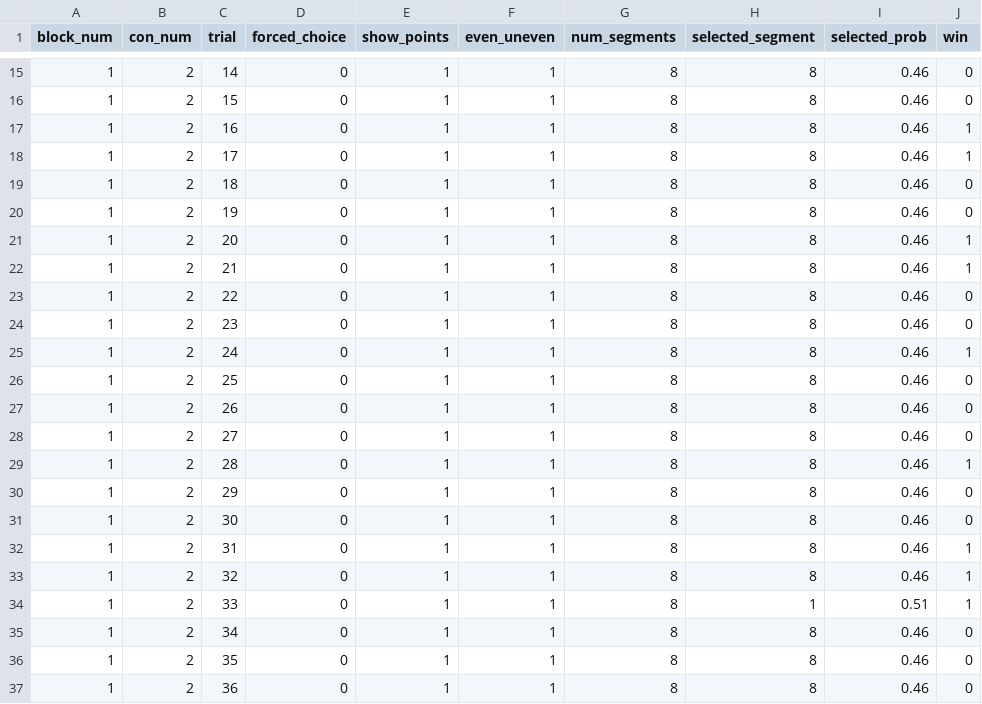
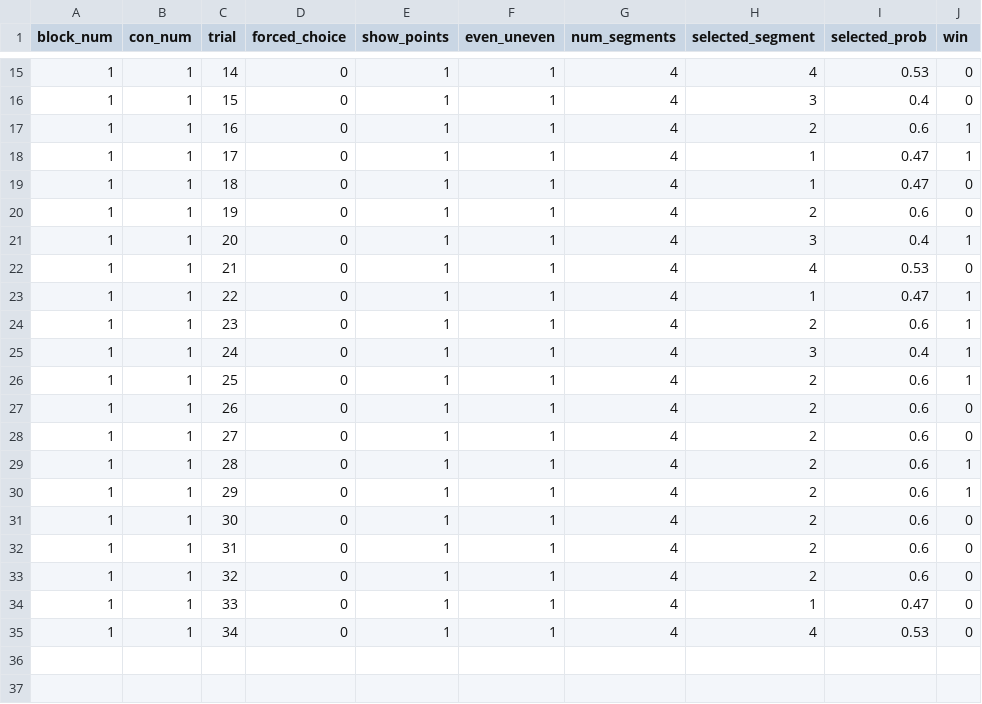
Before and after one commit to UNCDEPENdLab/Nontemporal-Clock, a CSV file: data/999_outstruct.csv, drawn as a sheet; only a part is shown, gaps mark what is left out; the diff covers the shown part only.

```diff
--- a/data/999_outstruct.csv
+++ b/data/999_outstruct.csv
@@ -15,23 +15,21 @@ block_num,con_num,trial,forced_choice,show_points,even_uneven,num_segments,selec
-1,2,14,0,1,1,8,8,0.46,0
-1,2,15,0,1,1,8,8,0.46,0
-1,2,16,0,1,1,8,8,0.46,1
-1,2,17,0,1,1,8,8,0.46,1
-1,2,18,0,1,1,8,8,0.46,0
-1,2,19,0,1,1,8,8,0.46,0
-1,2,20,0,1,1,8,8,0.46,1
-1,2,21,0,1,1,8,8,0.46,1
-1,2,22,0,1,1,8,8,0.46,0
-1,2,23,0,1,1,8,8,0.46,0
-1,2,24,0,1,1,8,8,0.46,1
-1,2,25,0,1,1,8,8,0.46,0
-1,2,26,0,1,1,8,8,0.46,0
-1,2,27,0,1,1,8,8,0.46,0
-1,2,28,0,1,1,8,8,0.46,1
-1,2,29,0,1,1,8,8,0.46,0
-1,2,30,0,1,1,8,8,0.46,0
-1,2,31,0,1,1,8,8,0.46,1
-1,2,32,0,1,1,8,8,0.46,1
-1,2,33,0,1,1,8,1,0.51,1
-1,2,34,0,1,1,8,8,0.46,0
-1,2,35,0,1,1,8,8,0.46,0
-1,2,36,0,1,1,8,8,0.46,0
+1,1,14,0,1,1,4,4,0.53,0
+1,1,15,0,1,1,4,3,0.4,0
+1,1,16,0,1,1,4,2,0.6,1
+1,1,17,0,1,1,4,1,0.47,1
+1,1,18,0,1,1,4,1,0.47,0
+1,1,19,0,1,1,4,2,0.6,0
+1,1,20,0,1,1,4,3,0.4,1
+1,1,21,0,1,1,4,4,0.53,0
+1,1,22,0,1,1,4,1,0.47,1
+1,1,23,0,1,1,4,2,0.6,1
+1,1,24,0,1,1,4,3,0.4,1
+1,1,25,0,1,1,4,2,0.6,1
+1,1,26,0,1,1,4,2,0.6,0
+1,1,27,0,1,1,4,2,0.6,0
+1,1,28,0,1,1,4,2,0.6,1
+1,1,29,0,1,1,4,2,0.6,1
+1,1,30,0,1,1,4,2,0.6,0
+1,1,31,0,1,1,4,2,0.6,0
+1,1,32,0,1,1,4,2,0.6,0
+1,1,33,0,1,1,4,1,0.47,0
+1,1,34,0,1,1,4,4,0.53,0
```
Also changed, not shown: 2 removed rows and 61 edited cells elsewhere in this file, scorecolormatrix.csv, scorecolormatrix2.csv, 18 other files.
